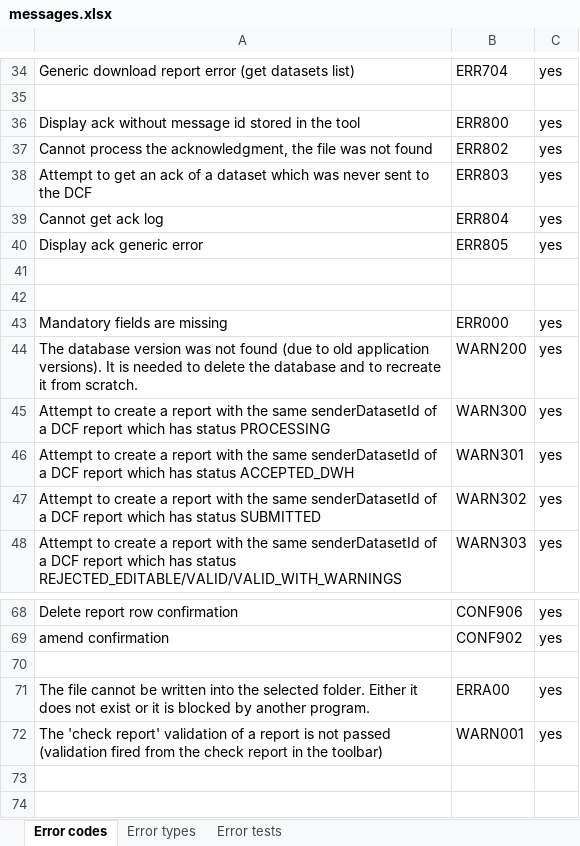
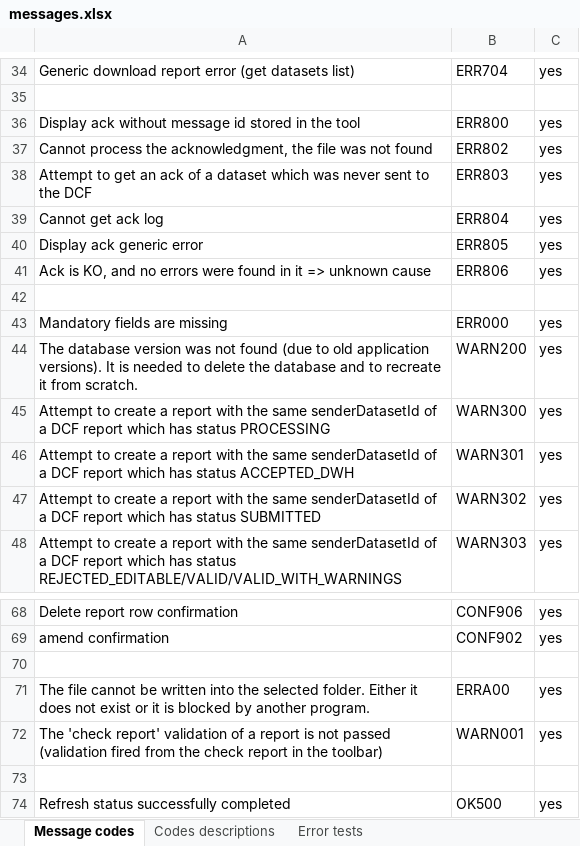
Before and after one commit to openefsa/tse-data-reporting-tool, an Excel workbook: doc/messages.xlsx, sheet Message codes, drawn as a sheet; only a part is shown, gaps mark what is left out; values as stored, in another font and other column widths than the file's, no borders; table styles not drawn; the diff names each change by its address in the sheet, - before the commit and + after, or states it on an @@ line.

Commit message:
added junit tests to refresh status

```diff
--- a/doc/messages.xlsx (sheet Message codes)
+++ b/doc/messages.xlsx (sheet Message codes)
-sheet tab: Error codes
+sheet tab: Message codes
-sheet tab: Error types
+sheet tab: Codes descriptions
-row 41: (empty)
+row 41: Ack is KO, and no errors were found in it => unknown cause | ERR806 | yes
+row 73: (empty)
+row 74: Refresh status successfully completed | OK500 | yes
```
Also changed, not shown: sheet Codes descriptions, 6 other files.
